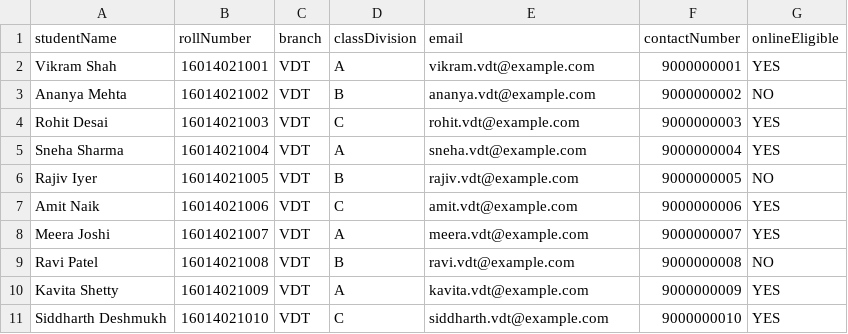
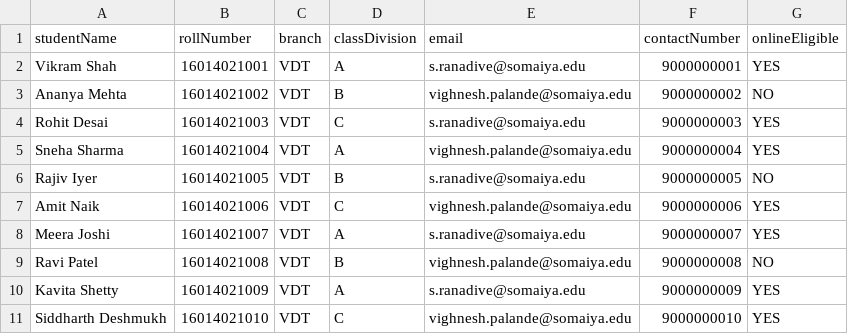
Before and after one commit to grilled-swampert/honors-minors-application, a CSV file: sample files/VDT.csv, drawn as a sheet.

```diff
--- a/sample files/VDT.csv
+++ b/sample files/VDT.csv
@@ -1,11 +1,11 @@
 studentName,rollNumber,branch,classDivision,email,contactNumber,onlineEligible
-Vikram Shah,16014021001,VDT,A,vikram.vdt@example.com,9000000001,YES
-Ananya Mehta,16014021002,VDT,B,ananya.vdt@example.com,9000000002,NO
-Rohit Desai,16014021003,VDT,C,rohit.vdt@example.com,9000000003,YES
-Sneha Sharma,16014021004,VDT,A,sneha.vdt@example.com,9000000004,YES
-Rajiv Iyer,16014021005,VDT,B,rajiv.vdt@example.com,9000000005,NO
-Amit Naik,16014021006,VDT,C,amit.vdt@example.com,9000000006,YES
-Meera Joshi,16014021007,VDT,A,meera.vdt@example.com,9000000007,YES
-Ravi Patel,16014021008,VDT,B,ravi.vdt@example.com,9000000008,NO
-Kavita Shetty,16014021009,VDT,A,kavita.vdt@example.com,9000000009,YES
-Siddharth Deshmukh,16014021010,VDT,C,siddharth.vdt@example.com,9000000010,YES
+Vikram Shah,16014021001,VDT,A,s.ranadive@somaiya.edu,9000000001,YES
+Ananya Mehta,16014021002,VDT,B,vighnesh.palande@somaiya.edu,9000000002,NO
+Rohit Desai,16014021003,VDT,C,s.ranadive@somaiya.edu,9000000003,YES
+Sneha Sharma,16014021004,VDT,A,vighnesh.palande@somaiya.edu,9000000004,YES
+Rajiv Iyer,16014021005,VDT,B,s.ranadive@somaiya.edu,9000000005,NO
+Amit Naik,16014021006,VDT,C,vighnesh.palande@somaiya.edu,9000000006,YES
+Meera Joshi,16014021007,VDT,A,s.ranadive@somaiya.edu,9000000007,YES
+Ravi Patel,16014021008,VDT,B,vighnesh.palande@somaiya.edu,9000000008,NO
+Kavita Shetty,16014021009,VDT,A,s.ranadive@somaiya.edu,9000000009,YES
+Siddharth Deshmukh,16014021010,VDT,C,vighnesh.palande@somaiya.edu,9000000010,YES
```
Also changed, not shown: sample files/AIDS.csv, sample files/CCE.csv, 25 other files.
